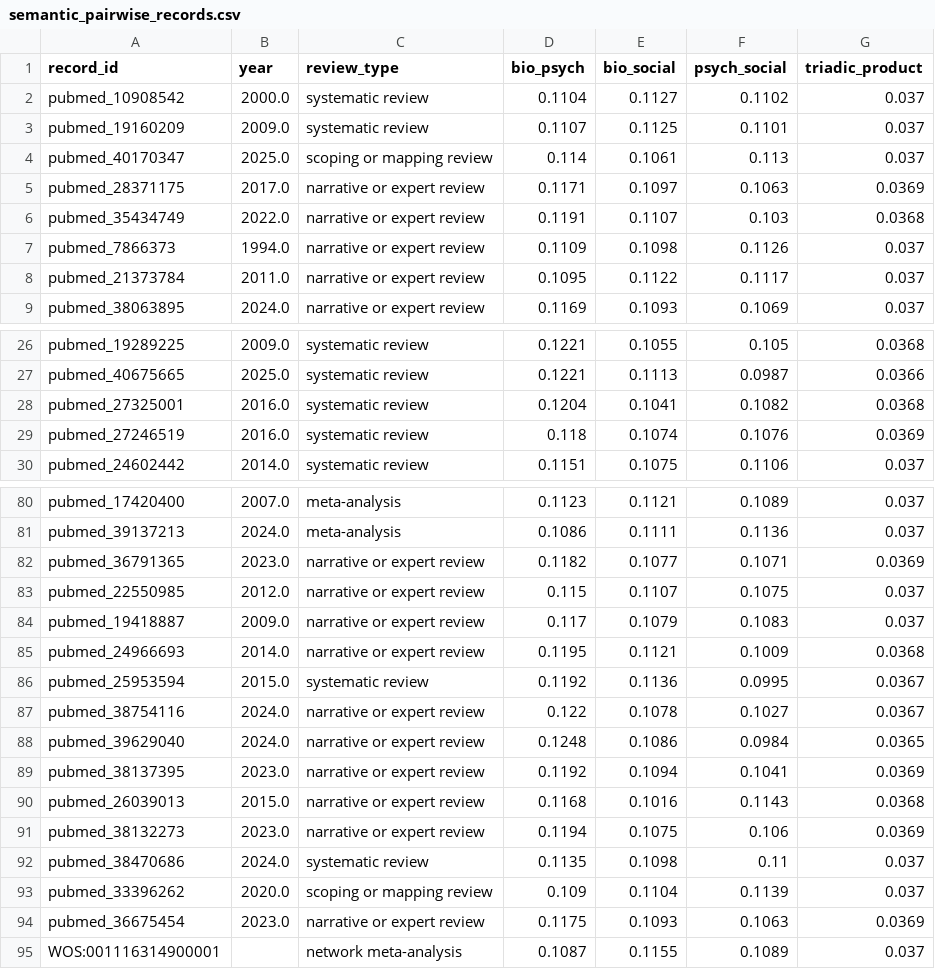
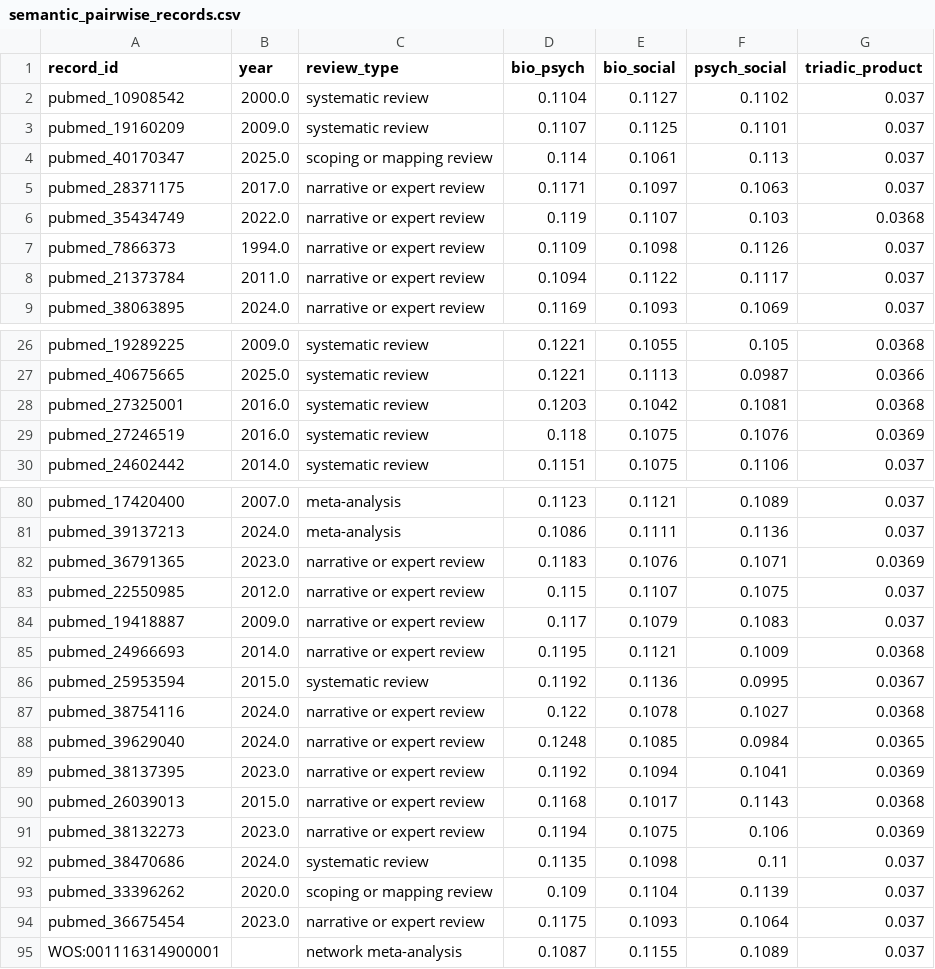
Before and after one commit to stvsever/SystematicReview_on_BioPsychoSocialModel_in_ChronicPainResearch, a CSV file: paper/assets/tables/semantic_pairwise_records.csv, drawn as a sheet; only a part is shown, gaps mark what is left out; the diff covers the shown part only.

```diff
--- a/paper/assets/tables/semantic_pairwise_records.csv
+++ b/paper/assets/tables/semantic_pairwise_records.csv
@@ -4,6 +4,6 @@ pubmed_19160209,2009.0,systematic review,0.1107,0.1125,0.1101,0.037
 pubmed_40170347,2025.0,scoping or mapping review,0.114,0.1061,0.113,0.037
-pubmed_28371175,2017.0,narrative or expert review,0.1171,0.1097,0.1063,0.0369
-pubmed_35434749,2022.0,narrative or expert review,0.1191,0.1107,0.103,0.0368
+pubmed_28371175,2017.0,narrative or expert review,0.1171,0.1097,0.1063,0.037
+pubmed_35434749,2022.0,narrative or expert review,0.119,0.1107,0.103,0.0368
 pubmed_7866373,1994.0,narrative or expert review,0.1109,0.1098,0.1126,0.037
-pubmed_21373784,2011.0,narrative or expert review,0.1095,0.1122,0.1117,0.037
+pubmed_21373784,2011.0,narrative or expert review,0.1094,0.1122,0.1117,0.037
 pubmed_38063895,2024.0,narrative or expert review,0.1169,0.1093,0.1069,0.037
@@ -27,4 +27,4 @@ pubmed_19289225,2009.0,systematic review,0.1221,0.1055,0.105,0.0368
 pubmed_40675665,2025.0,systematic review,0.1221,0.1113,0.0987,0.0366
-pubmed_27325001,2016.0,systematic review,0.1204,0.1041,0.1082,0.0368
-pubmed_27246519,2016.0,systematic review,0.118,0.1074,0.1076,0.0369
+pubmed_27325001,2016.0,systematic review,0.1203,0.1042,0.1081,0.0368
+pubmed_27246519,2016.0,systematic review,0.118,0.1075,0.1076,0.0369
 pubmed_24602442,2014.0,systematic review,0.1151,0.1075,0.1106,0.037
@@ -81,3 +81,3 @@ pubmed_17420400,2007.0,meta-analysis,0.1123,0.1121,0.1089,0.037
 pubmed_39137213,2024.0,meta-analysis,0.1086,0.1111,0.1136,0.037
-pubmed_36791365,2023.0,narrative or expert review,0.1182,0.1077,0.1071,0.0369
+pubmed_36791365,2023.0,narrative or expert review,0.1183,0.1076,0.1071,0.0369
 pubmed_22550985,2012.0,narrative or expert review,0.115,0.1107,0.1075,0.037
@@ -86,6 +86,6 @@ pubmed_24966693,2014.0,narrative or expert review,0.1195,0.1121,0.1009,0.0368
 pubmed_25953594,2015.0,systematic review,0.1192,0.1136,0.0995,0.0367
-pubmed_38754116,2024.0,narrative or expert review,0.122,0.1078,0.1027,0.0367
-pubmed_39629040,2024.0,narrative or expert review,0.1248,0.1086,0.0984,0.0365
+pubmed_38754116,2024.0,narrative or expert review,0.122,0.1078,0.1027,0.0368
+pubmed_39629040,2024.0,narrative or expert review,0.1248,0.1085,0.0984,0.0365
 pubmed_38137395,2023.0,narrative or expert review,0.1192,0.1094,0.1041,0.0369
-pubmed_26039013,2015.0,narrative or expert review,0.1168,0.1016,0.1143,0.0368
+pubmed_26039013,2015.0,narrative or expert review,0.1168,0.1017,0.1143,0.0368
 pubmed_38132273,2023.0,narrative or expert review,0.1194,0.1075,0.106,0.0369
@@ -93,3 +93,3 @@ pubmed_38470686,2024.0,systematic review,0.1135,0.1098,0.11,0.037
 pubmed_33396262,2020.0,scoping or mapping review,0.109,0.1104,0.1139,0.037
-pubmed_36675454,2023.0,narrative or expert review,0.1175,0.1093,0.1063,0.0369
+pubmed_36675454,2023.0,narrative or expert review,0.1175,0.1093,0.1064,0.037
 WOS:001116314900001,,network meta-analysis,0.1087,0.1155,0.1089,0.037
```
Also changed, not shown: 24 edited cells elsewhere in this file, paper/assets/tables/semantic_embedding_landscape_coordinates.csv, paper/assets/tables/semantic_embedding_landscape_coordinates_standalone.csv, 26 other files.
